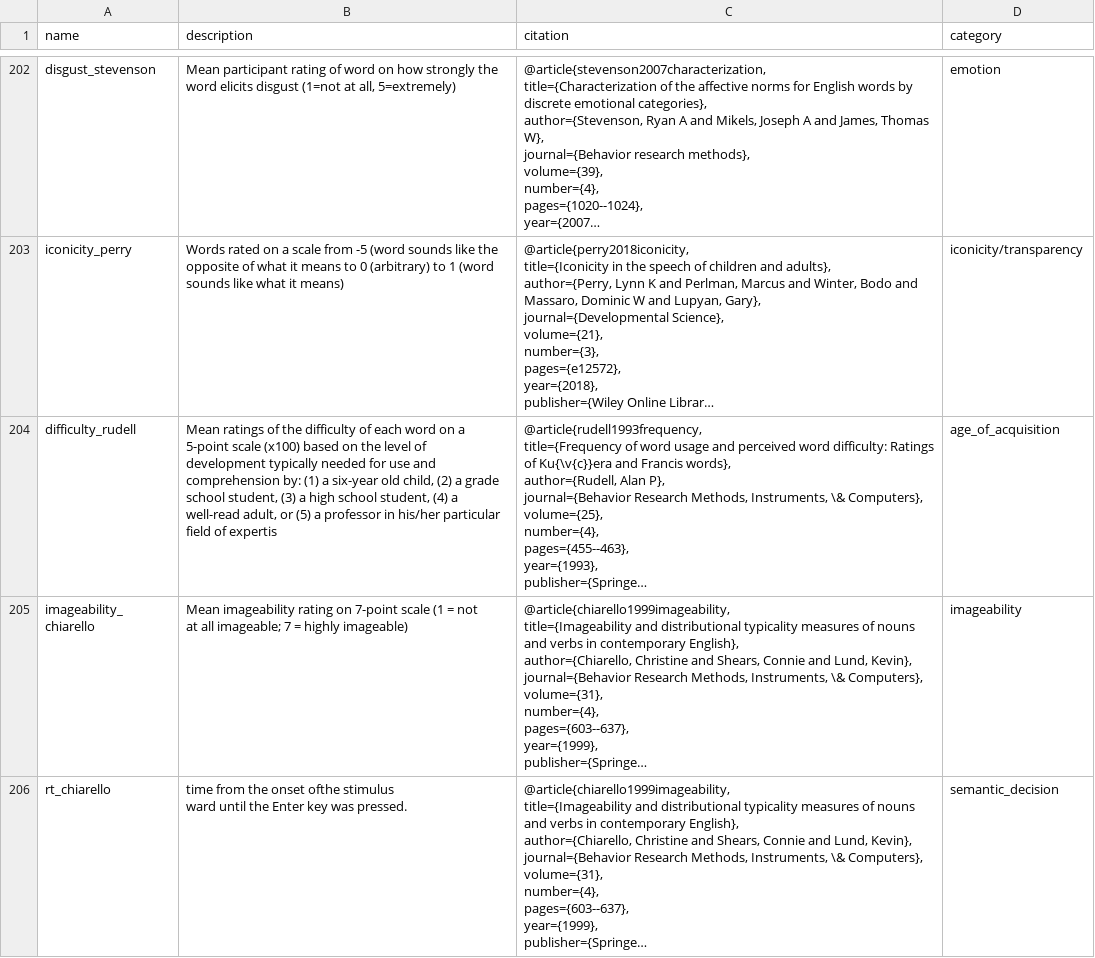
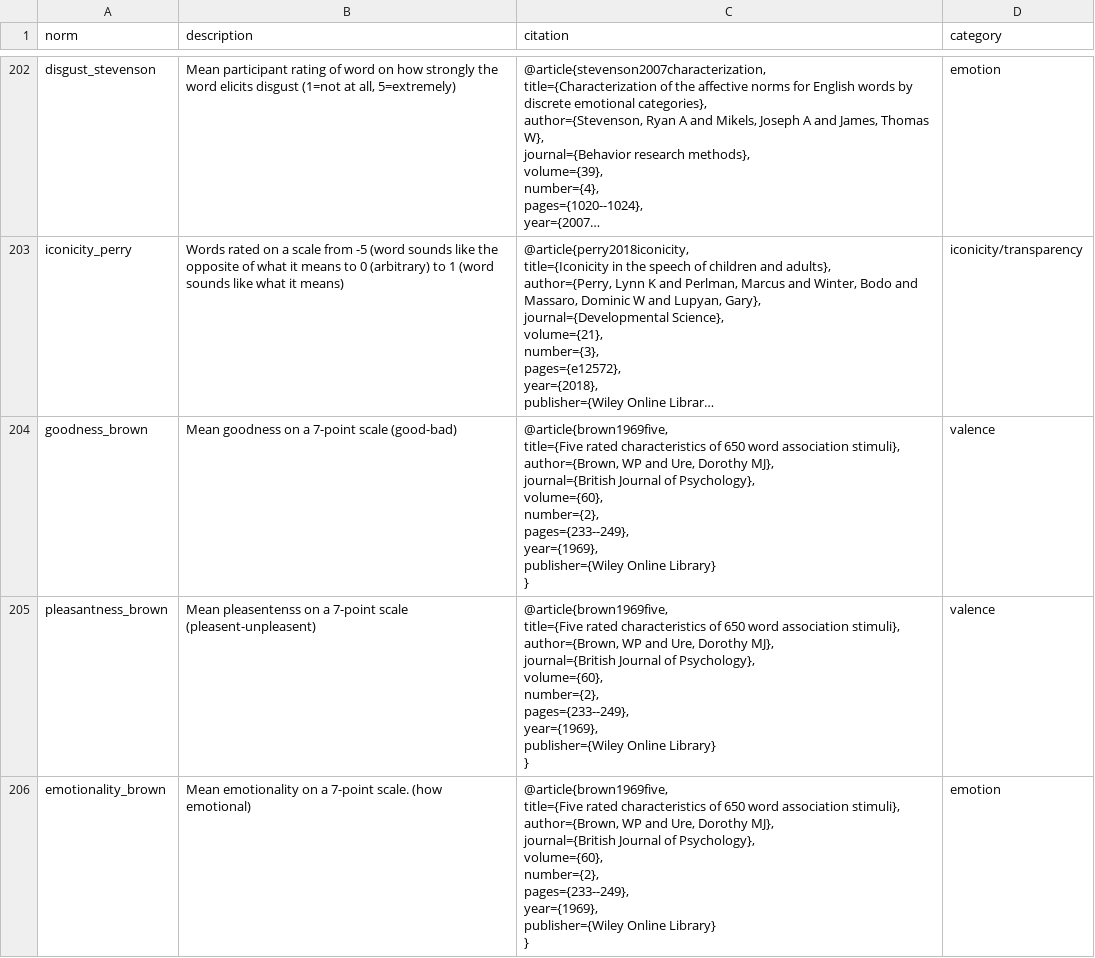
Before and after one commit to Zak-Hussain/psychNorms, a CSV file: psychNorms_metadata.csv, drawn as a sheet; only a part is shown, gaps mark what is left out; the shorter side is filled out with more unchanged rows; long unchanged cells end in …; ↵ is a line break in a cell; the diff covers the shown part only; the diff names each change by its address in the sheet, - before the commit and + after, or states it on an @@ line.

Commit message:
data update

```diff
--- a/psychNorms_metadata.csv
+++ b/psychNorms_metadata.csv
-A1: name
+A1: norm
+row 204: goodness_brown | Mean goodness on a 7-point scale (good-bad) | @article{brown1969five, ↵ title={Five rated characteristics of 650 word association stimuli}, ↵ author={Brown, WP and Ure, Dorothy MJ}, ↵ journal={British Journal of Psychology}, ↵ volume={60}, ↵ number={2}, ↵ pages={233--249}, ↵ year={1969}, ↵ publisher={Wiley Online Library} ↵ } | valence
+row 205: pleasantness_brown | Mean pleasentenss on a 7-point scale (pleasent-unpleasent) | @article{brown1969five, ↵ title={Five rated characteristics of 650 word association stimuli}, ↵ author={Brown, WP and Ure, Dorothy MJ}, ↵ journal={British Journal of Psychology}, ↵ volume={60}, ↵ number={2}, ↵ pages={233--249}, ↵ year={1969}, ↵ publisher={Wiley Online Library} ↵ } | valence
+row 206: emotionality_brown | Mean emotionality on a 7-point scale. (how emotional) | @article{brown1969five, ↵ title={Five rated characteristics of 650 word association stimuli}, ↵ author={Brown, WP and Ure, Dorothy MJ}, ↵ journal={British Journal of Psychology}, ↵ volume={60}, ↵ number={2}, ↵ pages={233--249}, ↵ year={1969}, ↵ publisher={Wiley Online Library} ↵ } | emotion
```
Also changed, not shown: 8 added rows and 4 edited cells elsewhere in this file, 3 other files.
